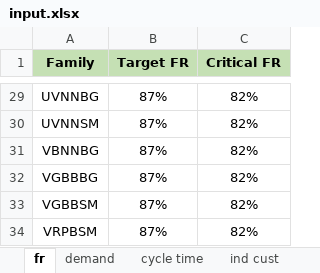
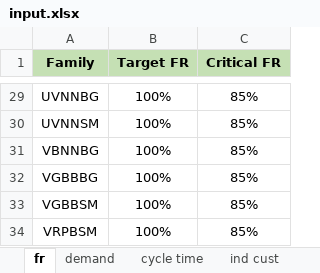
Before and after one commit to landaudiogo/ims, an Excel workbook: data/input.xlsx, sheet fr, drawn as a sheet; only a part is shown, gaps mark what is left out; values as stored, in another font and other column widths than the file's, no borders; the diff covers the shown part only; the diff names each change by its address in the sheet, - before the commit and + after, or states it on an @@ line.

```diff
--- a/data/input.xlsx (sheet fr)
+++ b/data/input.xlsx (sheet fr)
-B29:B34 (Target FR): 87%
+B29:B34 (Target FR): 100%
-C29:C34 (Critical FR): 82%
+C29:C34 (Critical FR): 85%
```
Also changed, not shown: 54 edited cells elsewhere in this sheet, sheet demand, sheet cycle time, sheet bud, hidden cells, 4 other files.
